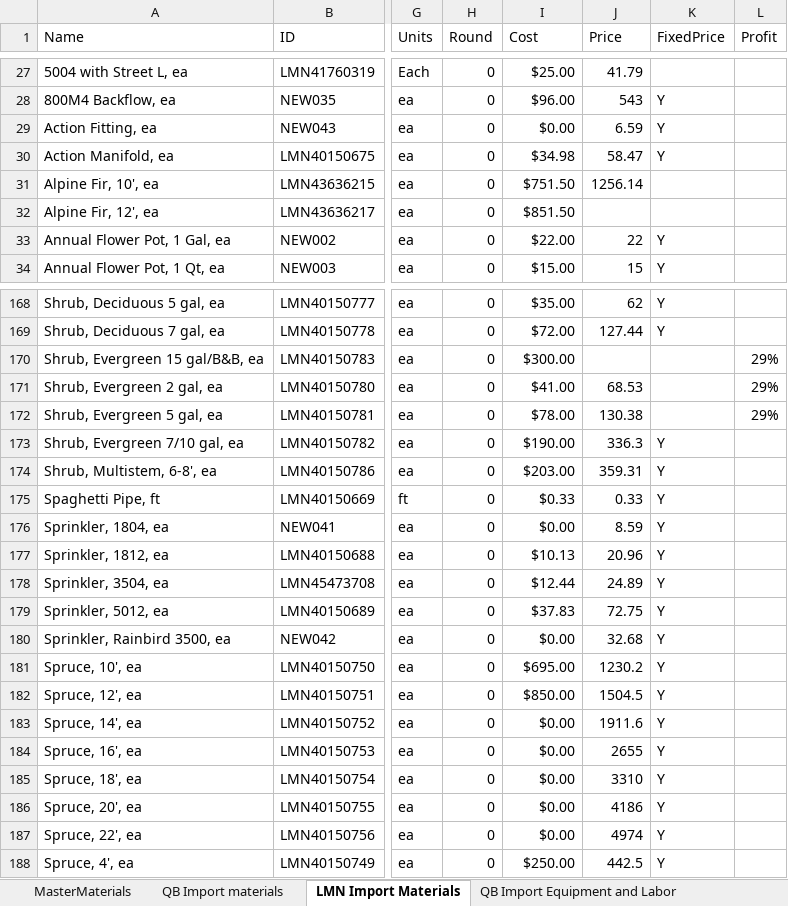
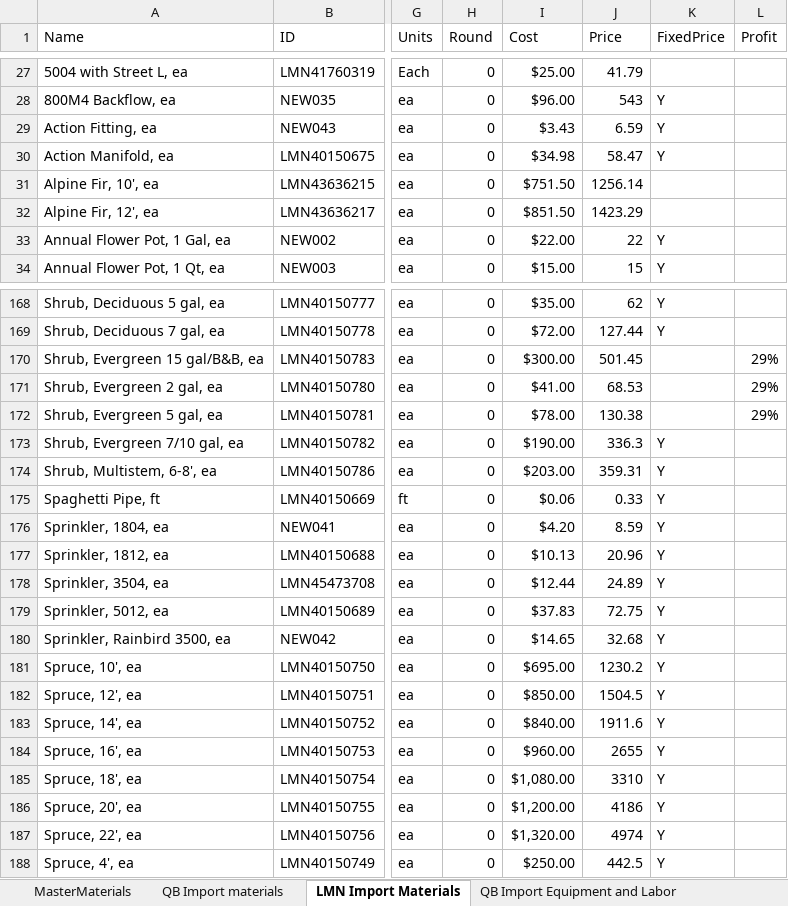
Before and after one commit to Mattnellycodes/LMN-to-QB-invoice, an Excel workbook: config/Master Price List - 2026.xlsx, sheet LMN Import Materials, drawn as a sheet; only a part is shown, gaps mark what is left out; values as stored, in another font and other column widths than the file's, no borders; charts and pictures not drawn; the diff covers the shown part only; the diff names each change by its address in the sheet, - before the commit and + after, or states it on an @@ line.

```diff
--- a/config/Master Price List - 2026.xlsx (sheet LMN Import Materials)
+++ b/config/Master Price List - 2026.xlsx (sheet LMN Import Materials)
-I29 (Cost): $0.00
+I29 (Cost): $3.43
-J32 (Price): (empty)
+J32 (Price): 1423.29
-J170 (Price): (empty)
+J170 (Price): 501.45
-I175 (Cost): $0.33
+I175 (Cost): $0.06
-I176 (Cost): $0.00
+I176 (Cost): $4.20
-I180 (Cost): $0.00
+I180 (Cost): $14.65
-I183 (Cost): $0.00
+I183 (Cost): $840.00
-I184 (Cost): $0.00
+I184 (Cost): $960.00
-I185 (Cost): $0.00
+I185 (Cost): $1,080.00
-I186 (Cost): $0.00
+I186 (Cost): $1,200.00
-I187 (Cost): $0.00
+I187 (Cost): $1,320.00
```
Also changed, not shown: 50 edited cells elsewhere in this sheet, sheet MasterMaterials, sheet QB Import materials, 10 other files.
